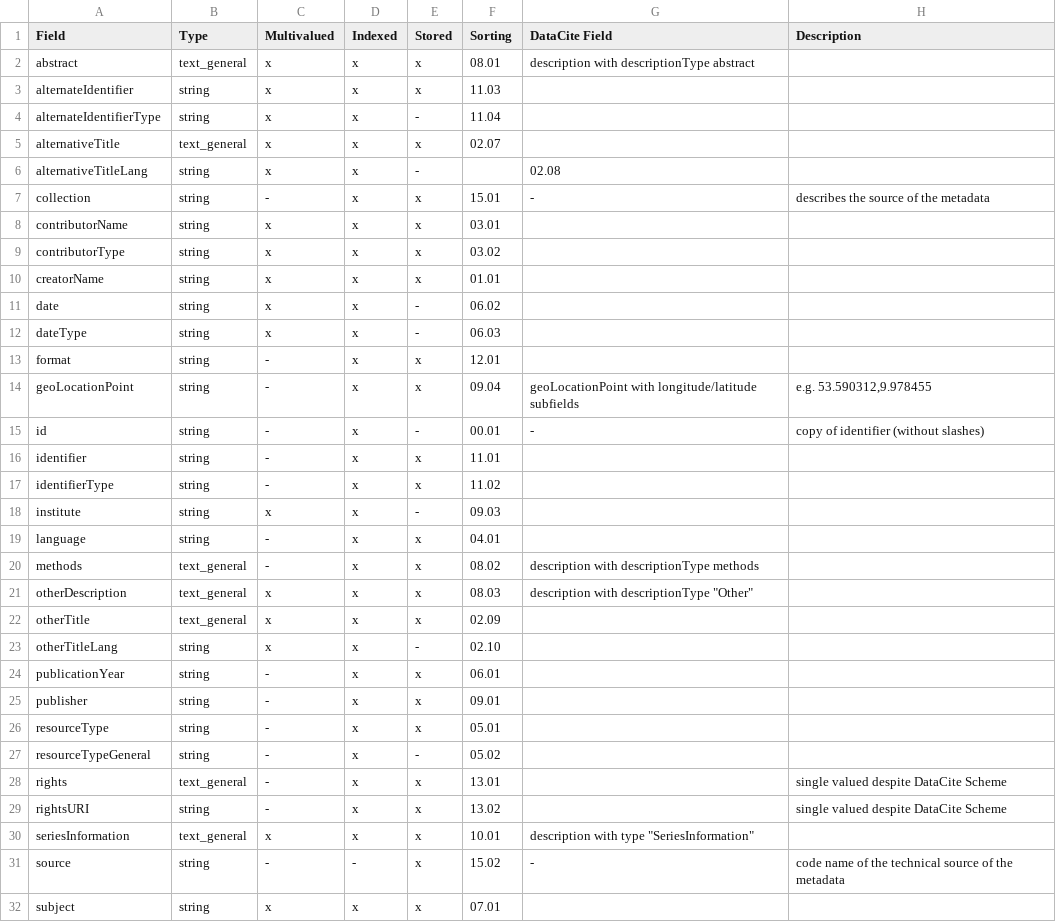
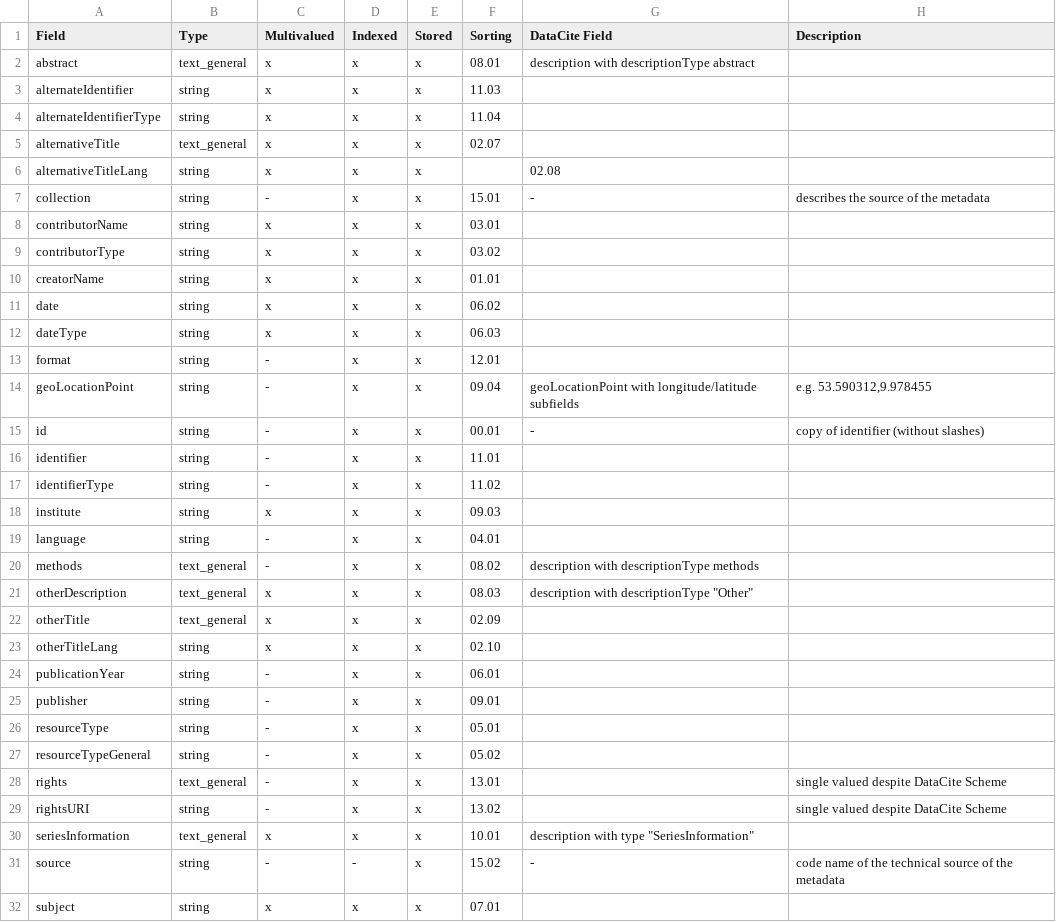
Before and after one commit to subhh/HOS-MetadataTransformations, a CSV file: cfg/solr/schema.csv, drawn as a sheet; only a part is shown; the diff covers the shown part only.

Commit message:
revert setting stored=false (part of 503eeed)

```diff
--- a/cfg/solr/schema.csv
+++ b/cfg/solr/schema.csv
@@ -3,5 +3,5 @@ abstract,text_general,x,x,x,08.01,description with descriptionType abstract,
 alternateIdentifier,string,x,x,x,11.03,,
-alternateIdentifierType,string,x,x,-,11.04,,
+alternateIdentifierType,string,x,x,x,11.04,,
 alternativeTitle,text_general,x,x,x,02.07,,
-alternativeTitleLang,string,x,x,-,,02.08,
+alternativeTitleLang,string,x,x,x,,02.08,
 collection,string,-,x,x,15.01,-,describes the source of the metadata
@@ -10,10 +10,10 @@ contributorType,string,x,x,x,03.02,,
 creatorName,string,x,x,x,01.01,,
-date,string,x,x,-,06.02,,
-dateType,string,x,x,-,06.03,,
+date,string,x,x,x,06.02,,
+dateType,string,x,x,x,06.03,,
 format,string,-,x,x,12.01,,
 geoLocationPoint,string,-,x,x,09.04,geoLocationPoint with longitude/latitude subfields,"e.g. 53.590312,9.978455"
-id,string,-,x,-,00.01,-,copy of identifier (without slashes)
+id,string,-,x,x,00.01,-,copy of identifier (without slashes)
 identifier,string,-,x,x,11.01,,
 identifierType,string,-,x,x,11.02,,
-institute,string,x,x,-,09.03,,
+institute,string,x,x,x,09.03,,
 language,string,-,x,x,04.01,,
@@ -22,3 +22,3 @@ otherDescription,text_general,x,x,x,08.03,"description with descriptionType ""Ot
 otherTitle,text_general,x,x,x,02.09,,
-otherTitleLang,string,x,x,-,02.10,,
+otherTitleLang,string,x,x,x,02.10,,
 publicationYear,string,-,x,x,06.01,,
@@ -26,3 +26,3 @@ publisher,string,-,x,x,09.01,,
 resourceType,string,-,x,x,05.01,,
-resourceTypeGeneral,string,-,x,-,05.02,,
+resourceTypeGeneral,string,-,x,x,05.02,,
 rights,text_general,-,x,x,13.01,,single valued despite DataCite Scheme
```
Also changed, not shown: 4 edited cells elsewhere in this file, 2 other files.
